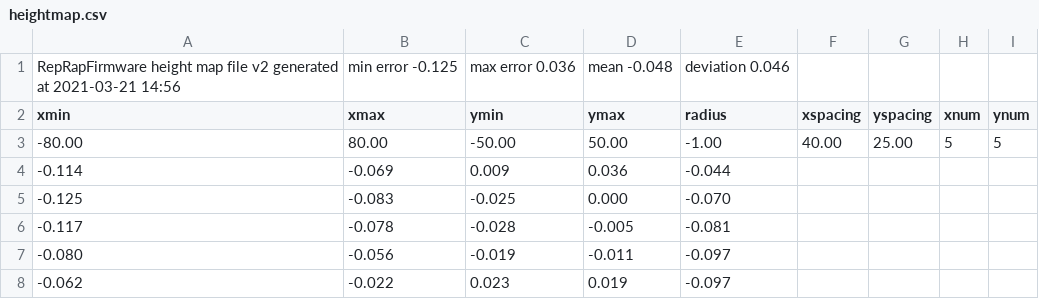
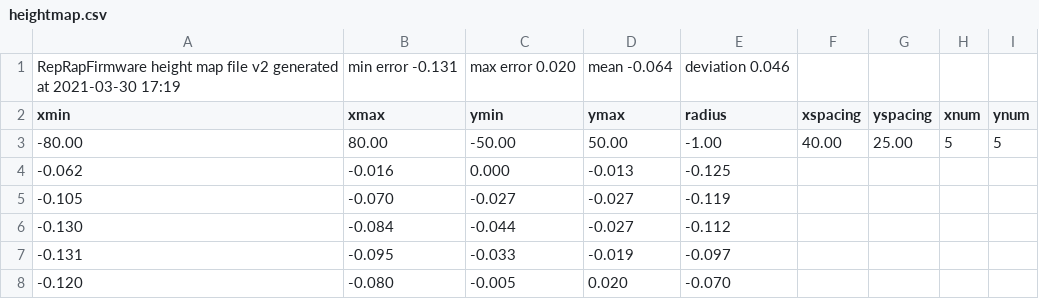
Before and after one commit to martijnschouten/H-Series-Configuration, a CSV file: heightmap.csv, drawn as a sheet.

```diff
--- a/heightmap.csv
+++ b/heightmap.csv
@@ -1,8 +1,8 @@
-RepRapFirmware height map file v2 generated at 2021-03-21 14:56, min error -0.125, max error 0.036, mean -0.048, deviation 0.046
+RepRapFirmware height map file v2 generated at 2021-03-30 17:19, min error -0.131, max error 0.020, mean -0.064, deviation 0.046
 xmin,xmax,ymin,ymax,radius,xspacing,yspacing,xnum,ynum
 -80.00,80.00,-50.00,50.00,-1.00,40.00,25.00,5,5
- -0.114, -0.069,  0.009,  0.036, -0.044
- -0.125, -0.083, -0.025,  0.000, -0.070
- -0.117, -0.078, -0.028, -0.005, -0.081
- -0.080, -0.056, -0.019, -0.011, -0.097
- -0.062, -0.022,  0.023,  0.019, -0.097
+ -0.062, -0.016,  0.000, -0.013, -0.125
+ -0.105, -0.070, -0.027, -0.027, -0.119
+ -0.130, -0.084, -0.044, -0.027, -0.112
+ -0.131, -0.095, -0.033, -0.019, -0.097
+ -0.120, -0.080, -0.005,  0.020, -0.070
```
Also changed, not shown: 10 other files.
